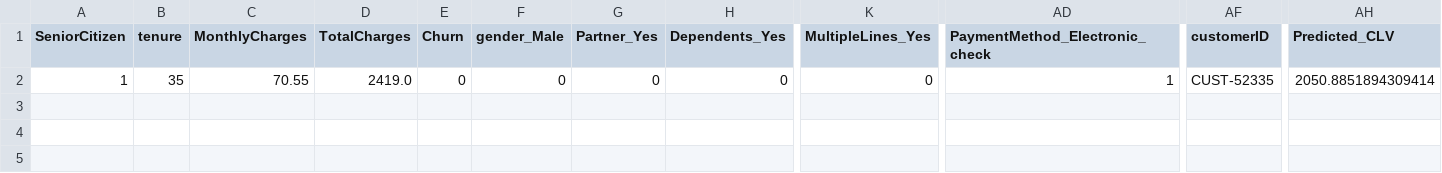
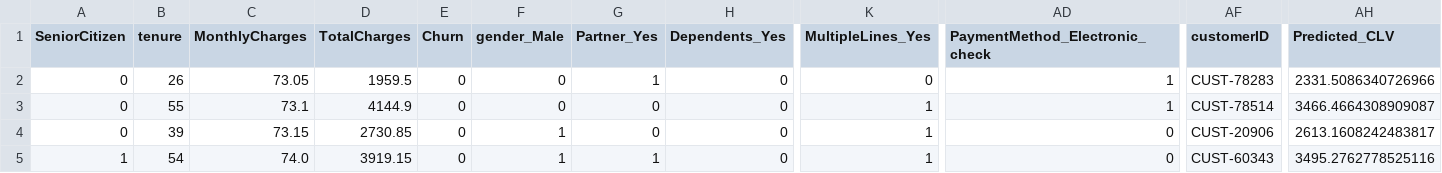
Before and after one commit to shaurya-portfolio/telco-retention-simulator, a CSV file: data/latest_alerts.csv, drawn as a sheet; only a part is shown, gaps mark what is left out; addresses are those after the commit; rows hold the shown columns only; the diff names each change by its address in the sheet, - before the commit and + after, or states it on an @@ line.

```diff
--- a/data/latest_alerts.csv
+++ b/data/latest_alerts.csv
+row 2: 0 | 26 | 73.05 | 1959.5 | 0 | 0 | 1 | 0 | 0 | 1 | CUST-78283 | 2331.5086340726966
+row 3: 0 | 55 | 73.1 | 4144.9 | 0 | 0 | 0 | 0 | 1 | 1 | CUST-78514 | 3466.4664308909087
+row 4: 0 | 39 | 73.15 | 2730.85 | 0 | 1 | 0 | 0 | 1 | 0 | CUST-20906 | 2613.1608242483817
-B5 (tenure): 35
+B5 (tenure): 54
-C5 (MonthlyCharges): 70.55
+C5 (MonthlyCharges): 74.0
-D5 (TotalCharges): 2419.0
+D5 (TotalCharges): 3919.15
-F5 (gender_Male): 0
+F5 (gender_Male): 1
-G5 (Partner_Yes): 0
+G5 (Partner_Yes): 1
-K5 (MultipleLines_Yes): 0
+K5 (MultipleLines_Yes): 1
-AD5 (PaymentMethod_Electronic_check): 1
+AD5 (PaymentMethod_Electronic_check): 0
-AF5 (customerID): CUST-52335
+AF5 (customerID): CUST-60343
-AH5 (Predicted_CLV): 2050.8851894309414
+AH5 (Predicted_CLV): 3495.2762778525116
```
Also changed, not shown: 1 other file.
